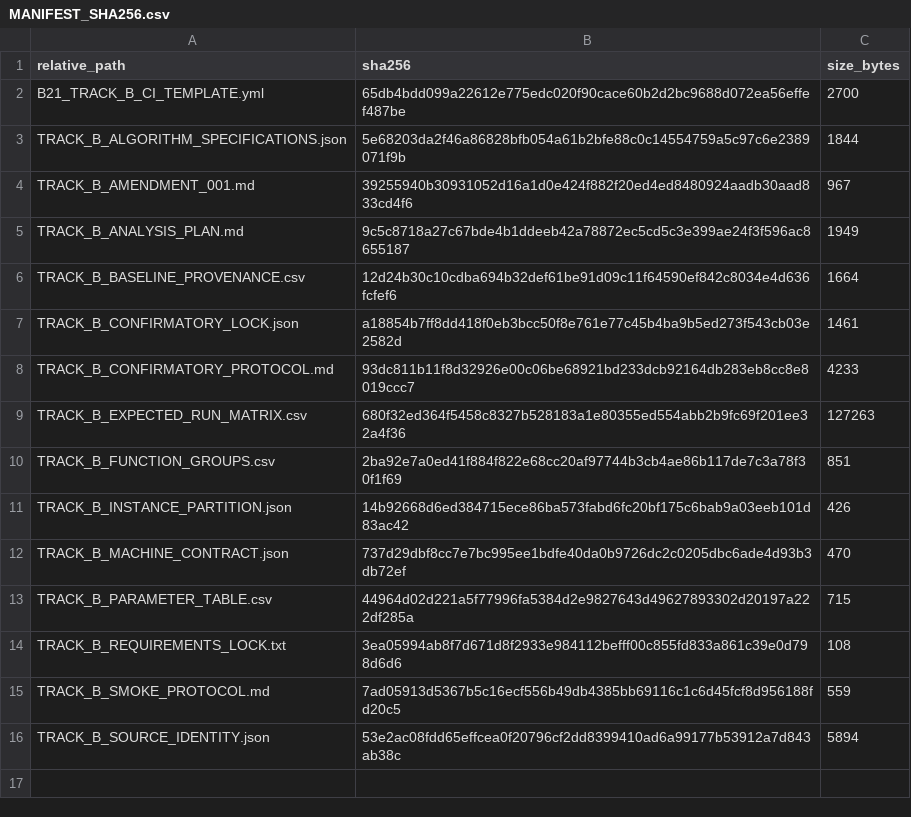
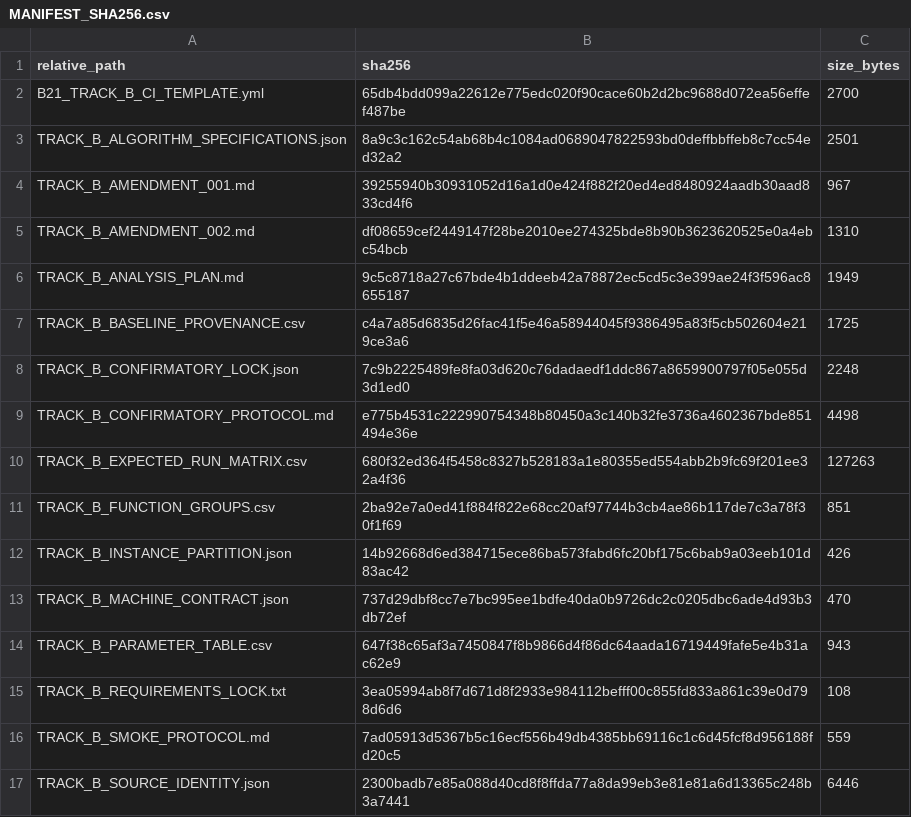
Before and after one commit to xwxkj/BasinGraph, a CSV file: protocols/evidence_extension_v1/track_b/MANIFEST_SHA256.csv, drawn as a sheet.

```diff
--- a/protocols/evidence_extension_v1/track_b/MANIFEST_SHA256.csv
+++ b/protocols/evidence_extension_v1/track_b/MANIFEST_SHA256.csv
@@ -2,8 +2,9 @@ relative_path,sha256,size_bytes
 B21_TRACK_B_CI_TEMPLATE.yml,65db4bdd099a22612e775edc020f90cace60b2d2bc9688d072ea56effef487be,2700
-TRACK_B_ALGORITHM_SPECIFICATIONS.json,5e68203da2f46a86828bfb054a61b2bfe88c0c14554759a5c97c6e2389071f9b,1844
+TRACK_B_ALGORITHM_SPECIFICATIONS.json,8a9c3c162c54ab68b4c1084ad0689047822593bd0deffbbffeb8c7cc54ed32a2,2501
 TRACK_B_AMENDMENT_001.md,39255940b30931052d16a1d0e424f882f20ed4ed8480924aadb30aad833cd4f6,967
+TRACK_B_AMENDMENT_002.md,df08659cef2449147f28be2010ee274325bde8b90b3623620525e0a4ebc54bcb,1310
 TRACK_B_ANALYSIS_PLAN.md,9c5c8718a27c67bde4b1ddeeb42a78872ec5cd5c3e399ae24f3f596ac8655187,1949
-TRACK_B_BASELINE_PROVENANCE.csv,12d24b30c10cdba694b32def61be91d09c11f64590ef842c8034e4d636fcfef6,1664
-TRACK_B_CONFIRMATORY_LOCK.json,a18854b7ff8dd418f0eb3bcc50f8e761e77c45b4ba9b5ed273f543cb03e2582d,1461
-TRACK_B_CONFIRMATORY_PROTOCOL.md,93dc811b11f8d32926e00c06be68921bd233dcb92164db283eb8cc8e8019ccc7,4233
+TRACK_B_BASELINE_PROVENANCE.csv,c4a7a85d6835d26fac41f5e46a58944045f9386495a83f5cb502604e219ce3a6,1725
+TRACK_B_CONFIRMATORY_LOCK.json,7c9b2225489fe8fa03d620c76dadaedf1ddc867a8659900797f05e055d3d1ed0,2248
+TRACK_B_CONFIRMATORY_PROTOCOL.md,e775b4531c222990754348b80450a3c140b32fe3736a4602367bde851494e36e,4498
 TRACK_B_EXPECTED_RUN_MATRIX.csv,680f32ed364f5458c8327b528183a1e80355ed554abb2b9fc69f201ee32a4f36,127263
@@ -12,5 +13,5 @@ TRACK_B_INSTANCE_PARTITION.json,14b92668d6ed384715ece86ba573fabd6fc20bf175c6bab9
 TRACK_B_MACHINE_CONTRACT.json,737d29dbf8cc7e7bc995ee1bdfe40da0b9726dc2c0205dbc6ade4d93b3db72ef,470
-TRACK_B_PARAMETER_TABLE.csv,44964d02d221a5f77996fa5384d2e9827643d49627893302d20197a222df285a,715
+TRACK_B_PARAMETER_TABLE.csv,647f38c65af3a7450847f8b9866d4f86dc64aada16719449fafe5e4b31ac62e9,943
 TRACK_B_REQUIREMENTS_LOCK.txt,3ea05994ab8f7d671d8f2933e984112befff00c855fd833a861c39e0d798d6d6,108
 TRACK_B_SMOKE_PROTOCOL.md,7ad05913d5367b5c16ecf556b49db4385bb69116c1c6d45fcf8d956188fd20c5,559
-TRACK_B_SOURCE_IDENTITY.json,53e2ac08fdd65effcea0f20796cf2dd8399410ad6a99177b53912a7d843ab38c,5894
+TRACK_B_SOURCE_IDENTITY.json,2300badb7e85a088d40cd8f8ffda77a8da99eb3e81e81a6d13365c248b3a7441,6446
```
Also changed, not shown: protocols/evidence_extension_v1/track_b/TRACK_B_BASELINE_PROVENANCE.csv, protocols/evidence_extension_v1/track_b/TRACK_B_PARAMETER_TABLE.csv, 7 other files.
